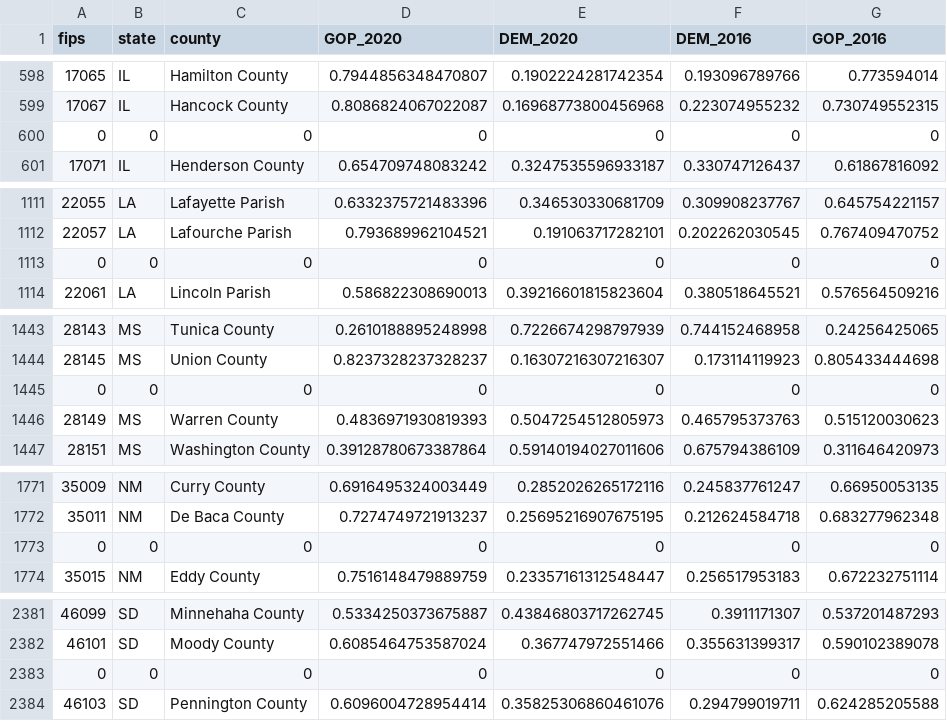
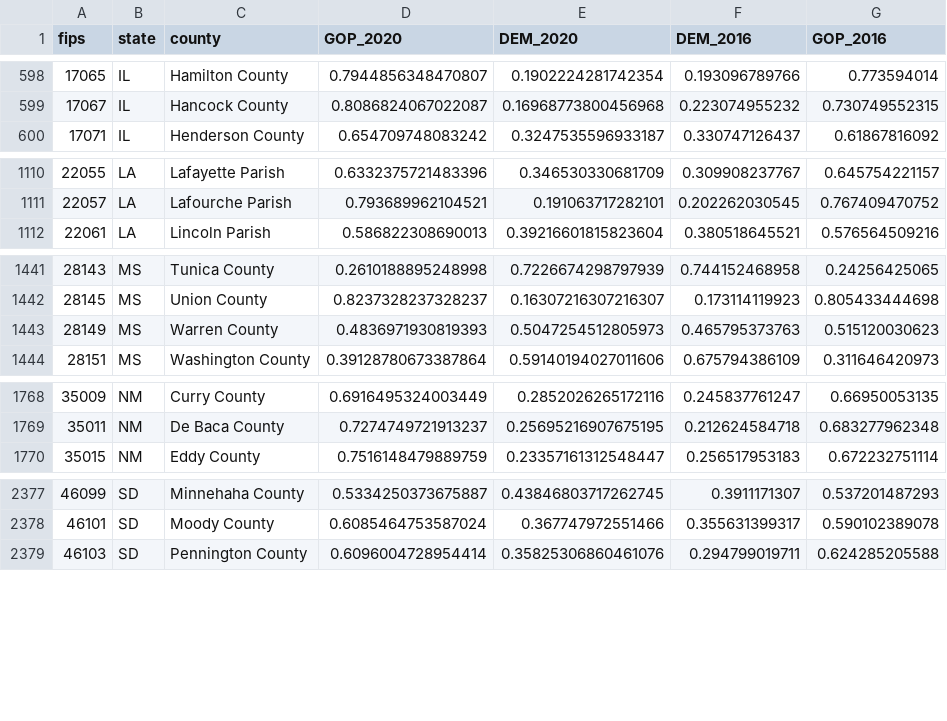
Before and after one commit to lashleyaq/covidCountyPolitics, a CSV file: db_politic.csv, drawn as a sheet; only a part is shown, gaps mark what is left out.

Commit message:
AHHHHHHHHHHHHHHHHHHH

```diff
--- a/db_politic.csv
+++ b/db_politic.csv
@@ -599,3 +599,2 @@ fips,state,county,GOP_2020,DEM_2020,DEM_2016,GOP_2016
 17067,IL,Hancock County,0.8086824067022087,0.16968773800456968,0.223074955232,0.730749552315
-0,0,0,0,0,0,0
 17071,IL,Henderson County,0.654709748083242,0.3247535596933187,0.330747126437,0.61867816092
@@ -1112,3 +1111,2 @@ fips,state,county,GOP_2020,DEM_2020,DEM_2016,GOP_2016
 22057,LA,Lafourche Parish,0.793689962104521,0.191063717282101,0.202262030545,0.767409470752
-0,0,0,0,0,0,0
 22061,LA,Lincoln Parish,0.586822308690013,0.39216601815823604,0.380518645521,0.576564509216
@@ -1444,3 +1442,2 @@ fips,state,county,GOP_2020,DEM_2020,DEM_2016,GOP_2016
 28145,MS,Union County,0.8237328237328237,0.16307216307216307,0.173114119923,0.805433444698
-0,0,0,0,0,0,0
 28149,MS,Warren County,0.4836971930819393,0.5047254512805973,0.465795373763,0.515120030623
@@ -1772,3 +1769,2 @@ fips,state,county,GOP_2020,DEM_2020,DEM_2016,GOP_2016
 35011,NM,De Baca County,0.7274749721913237,0.25695216907675195,0.212624584718,0.683277962348
-0,0,0,0,0,0,0
 35015,NM,Eddy County,0.7516148479889759,0.23357161312548447,0.256517953183,0.672232751114
@@ -2382,3 +2378,2 @@ fips,state,county,GOP_2020,DEM_2020,DEM_2016,GOP_2016
 46101,SD,Moody County,0.6085464753587024,0.367747972551466,0.355631399317,0.590102389078
-0,0,0,0,0,0,0
 46103,SD,Pennington County,0.6096004728954414,0.35825306860461076,0.294799019711,0.624285205588
```
